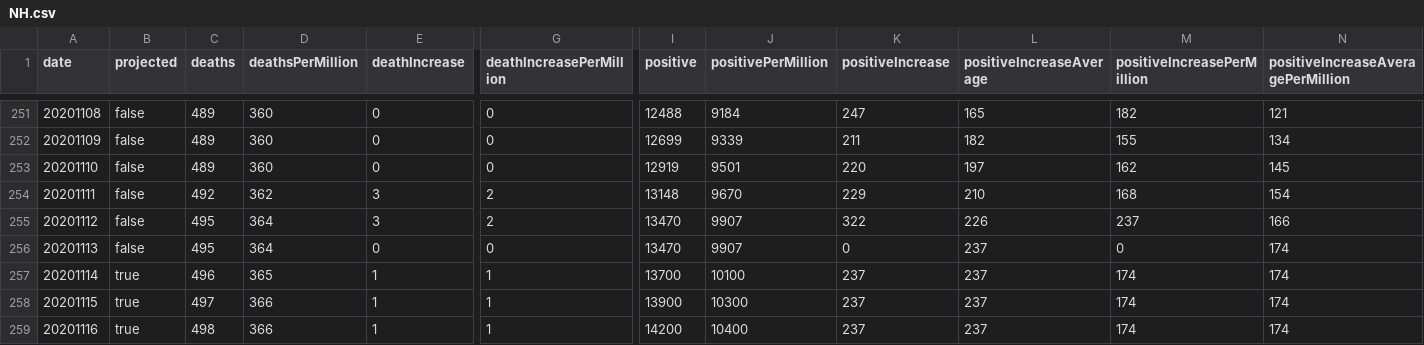
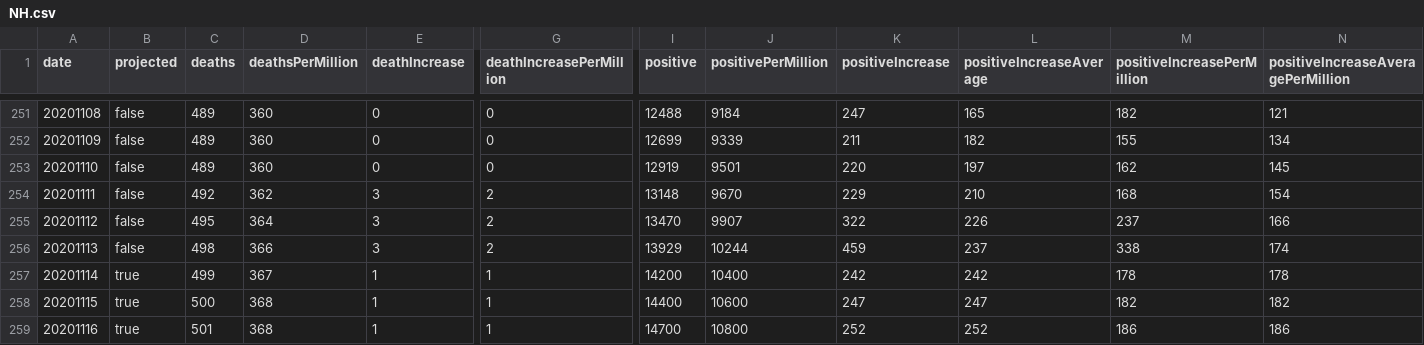
Before and after one commit to mgwalker/covid19-csv, a CSV file: docs/v1/NH.csv, drawn as a sheet; only a part is shown, gaps mark what is left out; the diff covers the shown part only; the diff names each change by its address in the sheet, - before the commit and + after, or states it on an @@ line.

```diff
--- a/docs/v1/NH.csv
+++ b/docs/v1/NH.csv
-C256 (deaths): 495
+C256 (deaths): 498
-D256 (deathsPerMillion): 364
+D256 (deathsPerMillion): 366
-E256 (deathIncrease): 0
+E256 (deathIncrease): 3
-G256 (deathIncreasePerMillion): 0
+G256 (deathIncreasePerMillion): 2
-I256 (positive): 13470
+I256 (positive): 13929
-J256 (positivePerMillion): 9907
+J256 (positivePerMillion): 10244
-K256 (positiveIncrease): 0
+K256 (positiveIncrease): 459
-M256 (positiveIncreasePerMillion): 0
+M256 (positiveIncreasePerMillion): 338
-C257 (deaths): 496
+C257 (deaths): 499
-D257 (deathsPerMillion): 365
+D257 (deathsPerMillion): 367
-I257 (positive): 13700
+I257 (positive): 14200
-J257 (positivePerMillion): 10100
+J257 (positivePerMillion): 10400
-K257 (positiveIncrease): 237
+K257 (positiveIncrease): 242
-L257 (positiveIncreaseAverage): 237
+L257 (positiveIncreaseAverage): 242
-M257 (positiveIncreasePerMillion): 174
+M257 (positiveIncreasePerMillion): 178
-N257: 174
+N257: 178
-C258 (deaths): 497
+C258 (deaths): 500
-D258:D259 (deathsPerMillion): 366
+D258:D259 (deathsPerMillion): 368
-I258 (positive): 13900
+I258 (positive): 14400
-J258 (positivePerMillion): 10300
+J258 (positivePerMillion): 10600
-K258 (positiveIncrease): 237
+K258 (positiveIncrease): 247
-L258 (positiveIncreaseAverage): 237
+L258 (positiveIncreaseAverage): 247
-M258 (positiveIncreasePerMillion): 174
+M258 (positiveIncreasePerMillion): 182
-N258: 174
+N258: 182
-C259 (deaths): 498
+C259 (deaths): 501
-I259 (positive): 14200
+I259 (positive): 14700
-J259 (positivePerMillion): 10400
+J259 (positivePerMillion): 10800
-K259 (positiveIncrease): 237
+K259 (positiveIncrease): 252
-L259 (positiveIncreaseAverage): 237
+L259 (positiveIncreaseAverage): 252
-M259 (positiveIncreasePerMillion): 174
+M259 (positiveIncreasePerMillion): 186
-N259: 174
+N259: 186
```
Also changed, not shown: 88 edited cells elsewhere in this file, docs/v1/US.csv.
